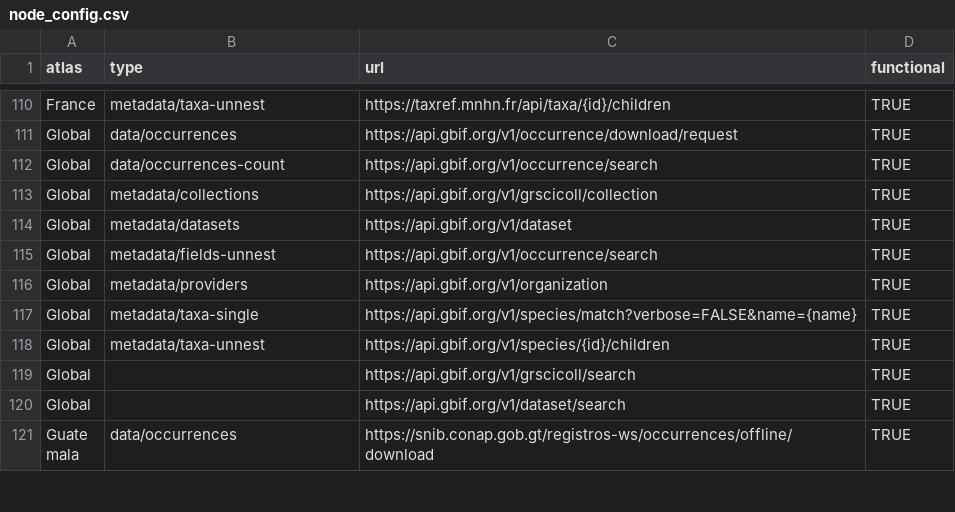
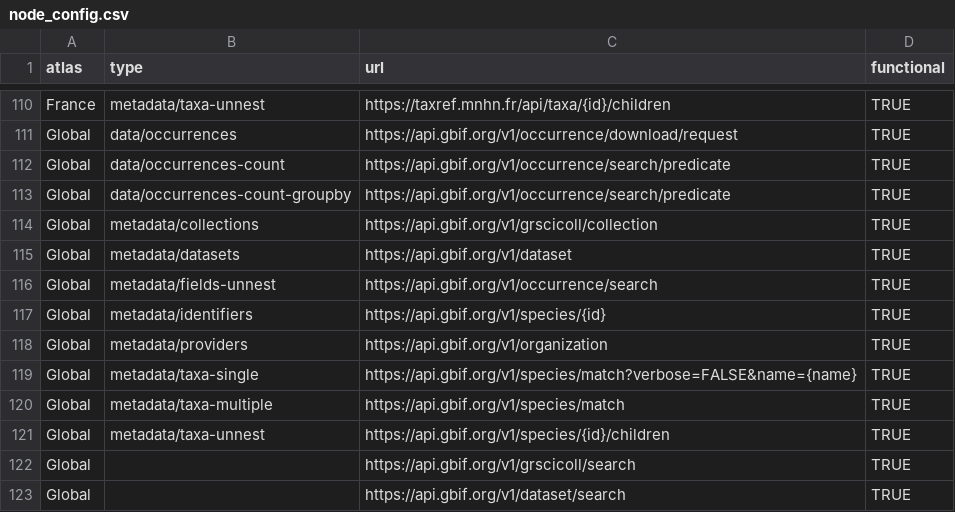
Before and after one commit to AtlasOfLivingAustralia/galah-R, a CSV file: data-raw/node_config.csv, drawn as a sheet; only a part is shown, gaps mark what is left out; the shorter side is filled out with more unchanged rows.

Commit message:
Support updated taxonomic queries for GBIF (#272)
`search_identifiers()` added; `search_taxa()` now accepts (and uses) multiple fields

```diff
--- a/data-raw/node_config.csv
+++ b/data-raw/node_config.csv
@@ -111,3 +111,4 @@ France,metadata/taxa-unnest,https://taxref.mnhn.fr/api/taxa/{id}/children,TRUE
 Global,data/occurrences,https://api.gbif.org/v1/occurrence/download/request,TRUE
-Global,data/occurrences-count,https://api.gbif.org/v1/occurrence/search,TRUE
+Global,data/occurrences-count,https://api.gbif.org/v1/occurrence/search/predicate,TRUE
+Global,data/occurrences-count-groupby,https://api.gbif.org/v1/occurrence/search/predicate,TRUE
 Global,metadata/collections,https://api.gbif.org/v1/grscicoll/collection,TRUE
@@ -115,4 +116,6 @@ Global,metadata/datasets,https://api.gbif.org/v1/dataset,TRUE
 Global,metadata/fields-unnest,https://api.gbif.org/v1/occurrence/search,TRUE
+Global,metadata/identifiers,https://api.gbif.org/v1/species/{id},TRUE
 Global,metadata/providers,https://api.gbif.org/v1/organization,TRUE
 Global,metadata/taxa-single,https://api.gbif.org/v1/species/match?verbose=FALSE&name={name},TRUE
+Global,metadata/taxa-multiple,https://api.gbif.org/v1/species/match,TRUE
 Global,metadata/taxa-unnest,https://api.gbif.org/v1/species/{id}/children,TRUE
```
Also changed, not shown: 6 other files.
